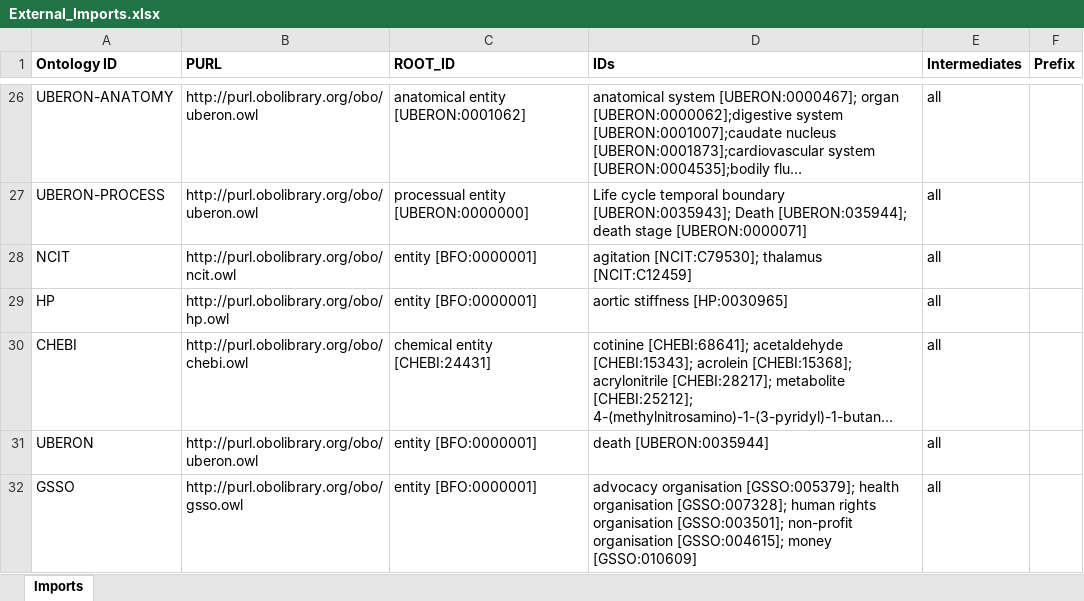
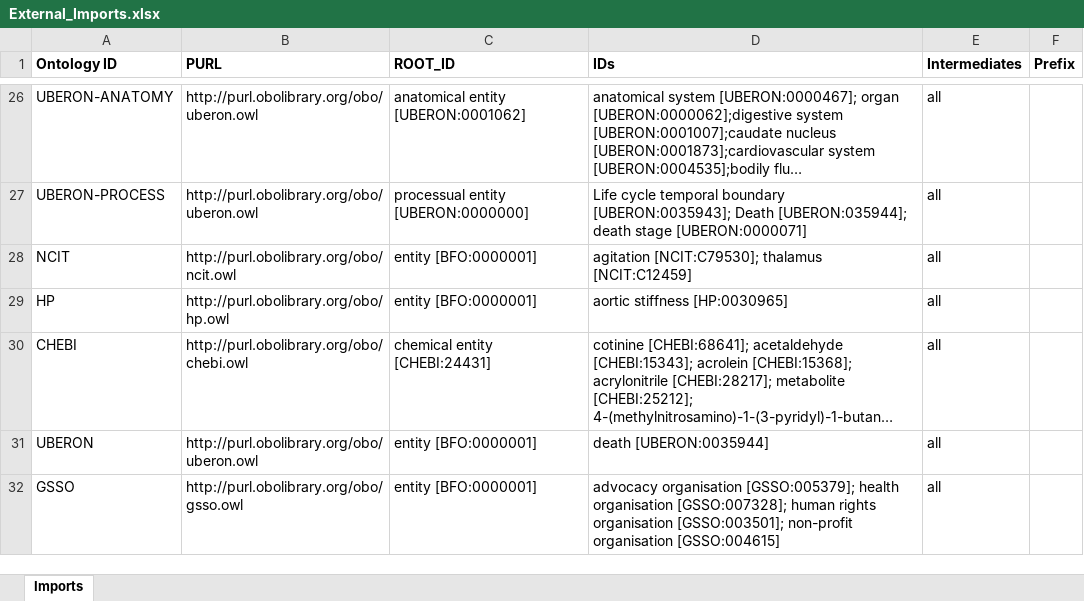
Before and after one commit to b-gehrke/addiction-ontology, an Excel workbook: imports/External_Imports.xlsx, sheet Imports, drawn as a sheet; only a part is shown, gaps mark what is left out; long unchanged cells end in …; values as stored, in another font and other column widths than the file's, no borders; the diff names each change by its address in the sheet, - before the commit and + after, or states it on an @@ line.

Commit message:
Add files via upload

```diff
--- a/imports/External_Imports.xlsx (sheet Imports)
+++ b/imports/External_Imports.xlsx (sheet Imports)
-D32 (IDs): …non-profit organisation [GSSO:004615]; money [GSSO:010609]
+D32 (IDs): …non-profit organisation [GSSO:004615]
```
